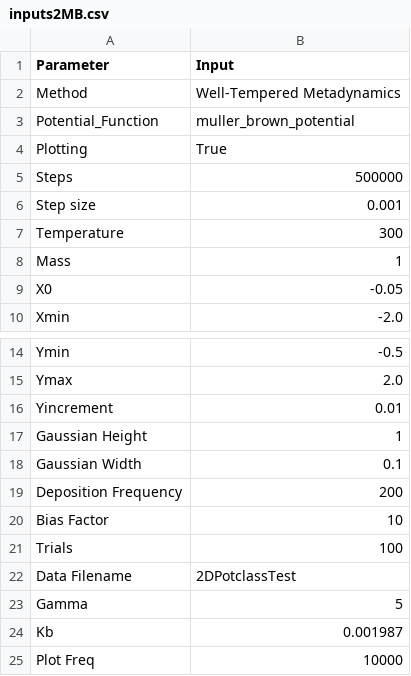
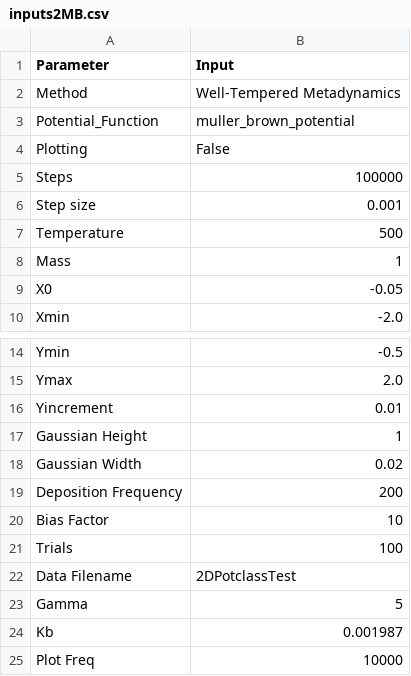
Before and after one commit to UWPRG/LimPy, a CSV file: Langevin_Package/inputfiles/inputs2MB.csv, drawn as a sheet; only a part is shown, gaps mark what is left out.

```diff
--- a/Langevin_Package/inputfiles/inputs2MB.csv
+++ b/Langevin_Package/inputfiles/inputs2MB.csv
@@ -3,6 +3,6 @@ Method,Well-Tempered Metadynamics
 Potential_Function,muller_brown_potential
-Plotting,True
-Steps,500000
+Plotting,False
+Steps,100000
 Step size,0.001
-Temperature,300
+Temperature,500
 Mass,1
@@ -17,3 +17,3 @@ Yincrement,0.01
 Gaussian Height,1
-Gaussian Width,0.1
+Gaussian Width,0.02
 Deposition Frequency,200
```
Also changed, not shown: 3 other files.
